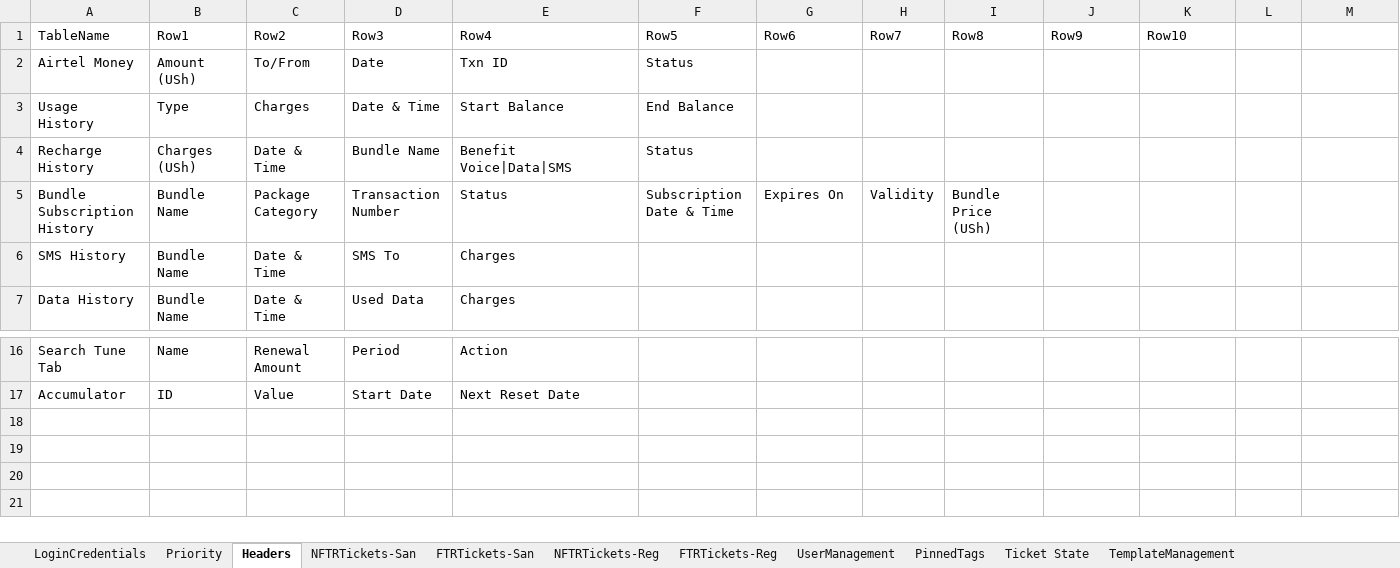
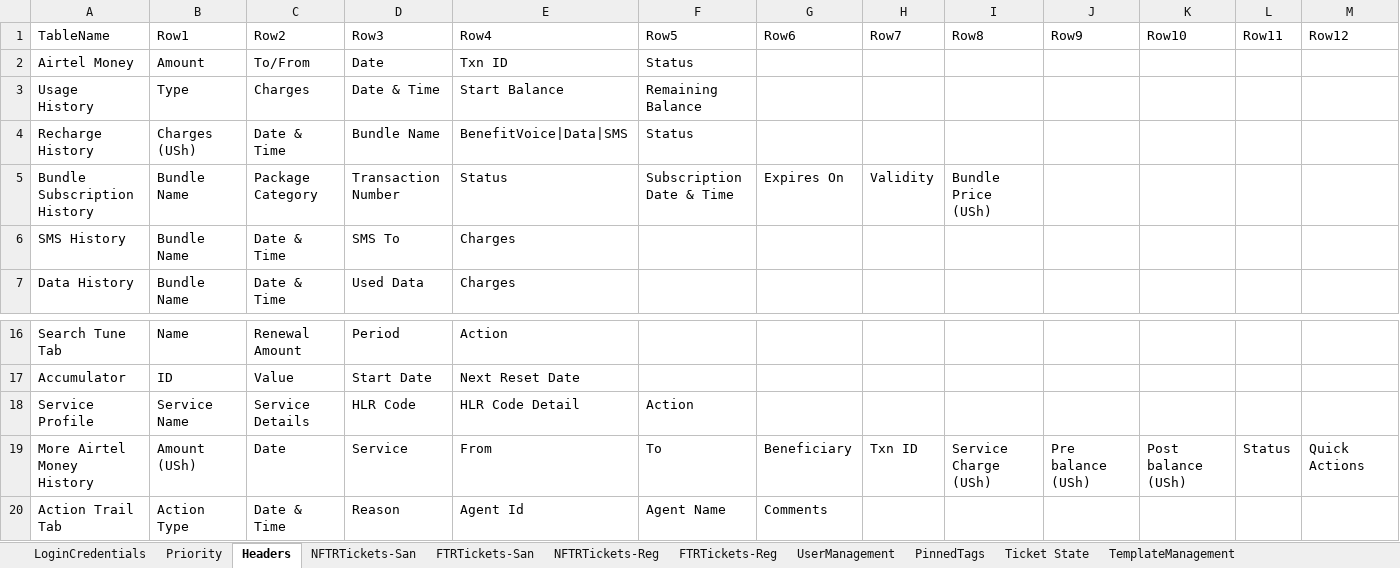
Before and after one commit to michaeadi/cs-portal-automation_selenium, an Excel workbook: resources/excels/UG.xlsx, sheet Headers, drawn as a sheet; only a part is shown, gaps mark what is left out; values as stored, in another font and other column widths than the file's, no borders; charts and pictures not drawn; ↵ is a line break in a cell; the diff names each change by its address in the sheet, - before the commit and + after, or states it on an @@ line.

```diff
--- a/resources/excels/UG.xlsx (sheet Headers)
+++ b/resources/excels/UG.xlsx (sheet Headers)
-L1: (empty)
+L1: Row11
-M1: (empty)
+M1: Row12
-B2 (Row1): Amount (USh)
+B2 (Row1): Amount
-F3 (Row5): End Balance
+F3 (Row5): Remaining Balance
-E4 (Row4): Benefit ↵ Voice|Data|SMS
+E4 (Row4): BenefitVoice|Data|SMS
+row 18: Service Profile | Service Name | Service Details | HLR Code | HLR Code Detail | Action
+row 19: More Airtel Money History | Amount ↵ (USh) | Date | Service | From | To | Beneficiary | Txn ID | Service Charge ↵ (USh) | Pre balance ↵ (USh) | Post balance ↵ (USh) | Status | Quick Actions
+row 20: Action Trail Tab | Action Type | Date & Time | Reason | Agent Id | Agent Name | Comments
```
Also changed, not shown: sheet Action Tagging, sheet NFTRTickets-San, sheet LoginCredentials, sheet FTRTickets-San, sheet PinnedTags, other sheet tabs, charts or pictures, resources/excels/GA.xlsx, resources/excels/MG.xlsx, 9 other files.
